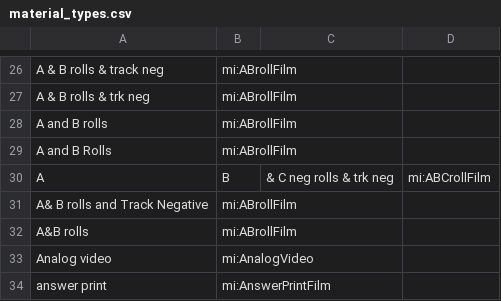
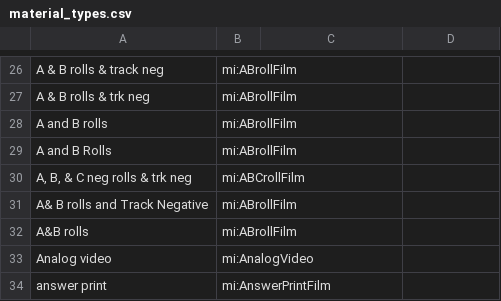
Before and after one commit to HLITS/LD4L_Film_Ontology, a CSV file: concordances/material_types.csv, drawn as a sheet; only a part is shown, gaps mark what is left out; removed rows and columns are numbered as before the commit, all else as after; the diff names each change by its address in the sheet, - before the commit and + after, or states it on an @@ line.

Commit message:
Add quotes

```diff
--- a/concordances/material_types.csv
+++ b/concordances/material_types.csv
-row 30: A | B | & C neg rolls & trk neg | mi:ABCrollFilm
+row 30: A, B, & C neg rolls & trk neg | mi:ABCrollFilm
```
